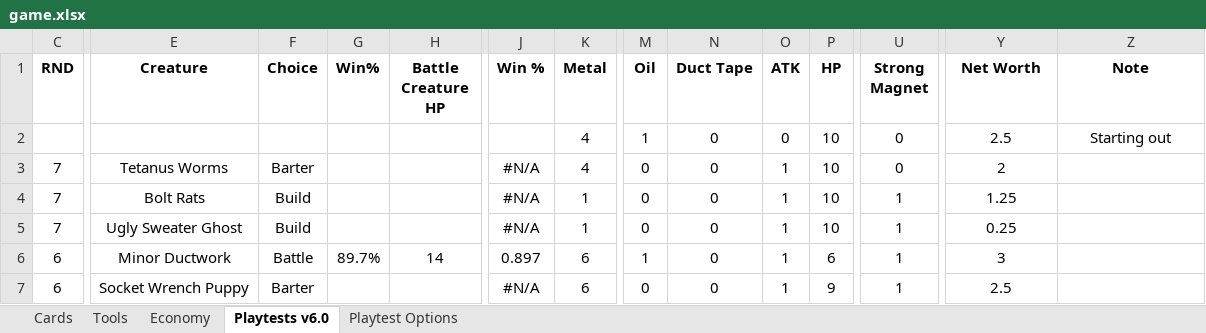
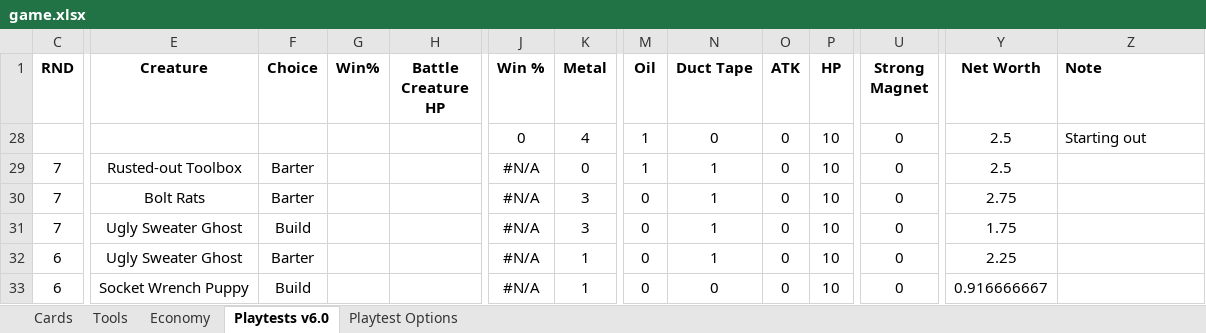
Before and after one commit to andymeneely/project-bolt-rats, an Excel workbook: data/game.xlsx, sheet Playtests v6.0, drawn as a sheet; only a part is shown, gaps mark what is left out; values as stored, in another font and other column widths than the file's, no borders; addresses are those after the commit; the diff covers the shown part only; the diff names each change by its address in the sheet, - before the commit and + after, or states it on an @@ line.

Commit message:
playtest: another round in the spreadsheet

```diff
--- a/data/game.xlsx (sheet Playtests v6.0)
+++ b/data/game.xlsx (sheet Playtests v6.0)
-Z1 alignment: center
+Z1 alignment: left
-J28 (Win %): (empty)
+J28 (Win %): 0
-Z28 alignment: center
+Z28 alignment: left
-E29 (Creature): Tetanus Worms
+E29 (Creature): Rusted-out Toolbox
-K29 (Metal): 4
+K29 (Metal): 0
-M29 (Oil): 0
+M29 (Oil): 1
-N29:N32 (Duct Tape): 0
+N29:N32 (Duct Tape): 1
-O29:O33 (ATK): 1
+O29:O33 (ATK): 0
-Y29 (Net Worth): 2
+Y29 (Net Worth): 2.5
-F30 (Choice): Build
+F30 (Choice): Barter
-K30:K31 (Metal): 1
+K30:K31 (Metal): 3
-U30:U33 (Strong Magnet): 1
+U30:U33 (Strong Magnet): 0
-Y30 (Net Worth): 1.25
+Y30 (Net Worth): 2.75
-Y31 (Net Worth): 0.25
+Y31 (Net Worth): 1.75
-E32 (Creature): Minor Ductwork
+E32 (Creature): Ugly Sweater Ghost
-F32 (Choice): Battle
+F32 (Choice): Barter
-G32 (Win%): 89.7%
+G32 (Win%): (empty)
-H32 (Battle Creature HP): 14
+H32 (Battle Creature HP): (empty)
-J32 (Win %): 0.897
+J32 (Win %): #N/A
-K32:K33 (Metal): 6
+K32:K33 (Metal): 1
-M32 (Oil): 1
+M32 (Oil): 0
-P32 (HP): 6
+P32 (HP): 10
-Y32 (Net Worth): 3
+Y32 (Net Worth): 2.25
-F33 (Choice): Barter
+F33 (Choice): Build
-P33 (HP): 9
+P33 (HP): 10
-Y33 (Net Worth): 2.5
+Y33 (Net Worth): 0.916666667
```
Also changed, not shown: 1 added row, 1 hidden or unhidden row, 152 edited cells and cell formats elsewhere in this sheet, formulas that keep their value, hidden cells.
